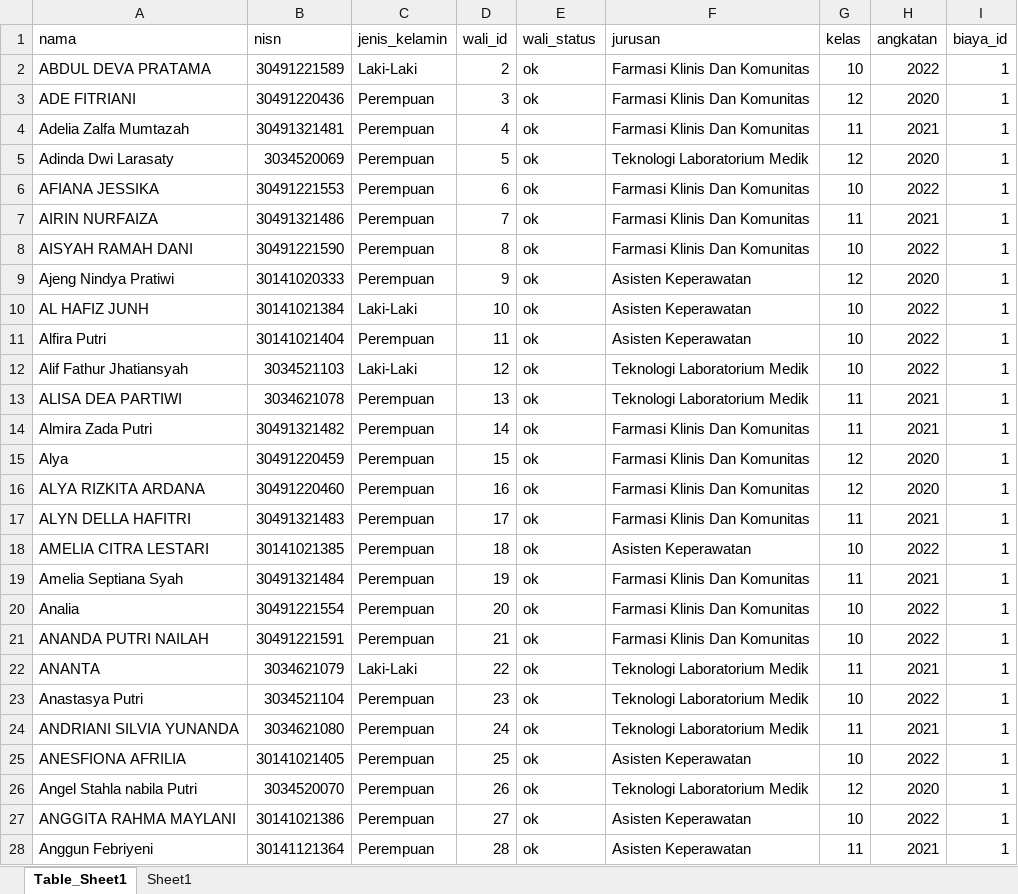
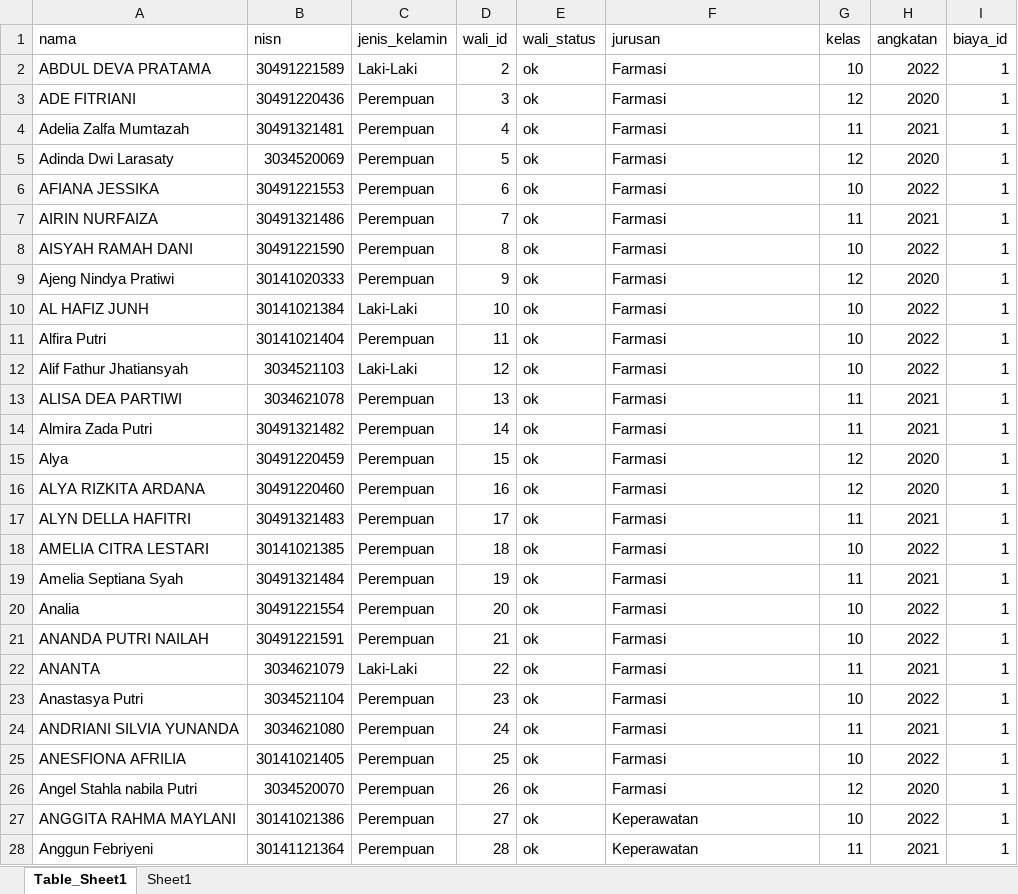
Before and after one commit to kaptenPijay/pembayaran_spp_2, an Excel workbook: data-siswa-50-2.xlsx, sheet Table_Sheet1, drawn as a sheet; only a part is shown; values as stored, in another font and other column widths than the file's, no borders; conditional formats and table styles not drawn; the diff covers the shown part only; the diff names each change by its address in the sheet, - before the commit and + after, or states it on an @@ line.

```diff
--- a/data-siswa-50-2.xlsx (sheet Table_Sheet1)
+++ b/data-siswa-50-2.xlsx (sheet Table_Sheet1)
-F2:F4 (jurusan): Farmasi Klinis Dan Komunitas
+F2:F4 (jurusan): Farmasi
-F5 (jurusan): Teknologi Laboratorium Medik
+F5 (jurusan): Farmasi
-F6:F8 (jurusan): Farmasi Klinis Dan Komunitas
+F6:F8 (jurusan): Farmasi
-F9:F11 (jurusan): Asisten Keperawatan
+F9:F11 (jurusan): Farmasi
-F12:F13 (jurusan): Teknologi Laboratorium Medik
+F12:F13 (jurusan): Farmasi
-F14:F17 (jurusan): Farmasi Klinis Dan Komunitas
+F14:F17 (jurusan): Farmasi
-F18 (jurusan): Asisten Keperawatan
+F18 (jurusan): Farmasi
-F19:F21 (jurusan): Farmasi Klinis Dan Komunitas
+F19:F21 (jurusan): Farmasi
-F22:F24 (jurusan): Teknologi Laboratorium Medik
+F22:F24 (jurusan): Farmasi
-F25 (jurusan): Asisten Keperawatan
+F25 (jurusan): Farmasi
-F26 (jurusan): Teknologi Laboratorium Medik
+F26 (jurusan): Farmasi
-F27:F28 (jurusan): Asisten Keperawatan
+F27:F28 (jurusan): Keperawatan
```
Also changed, not shown: 22 edited cells elsewhere in this sheet, public/DataUser/data-siswa-50-2.xlsx, 5 other files.
